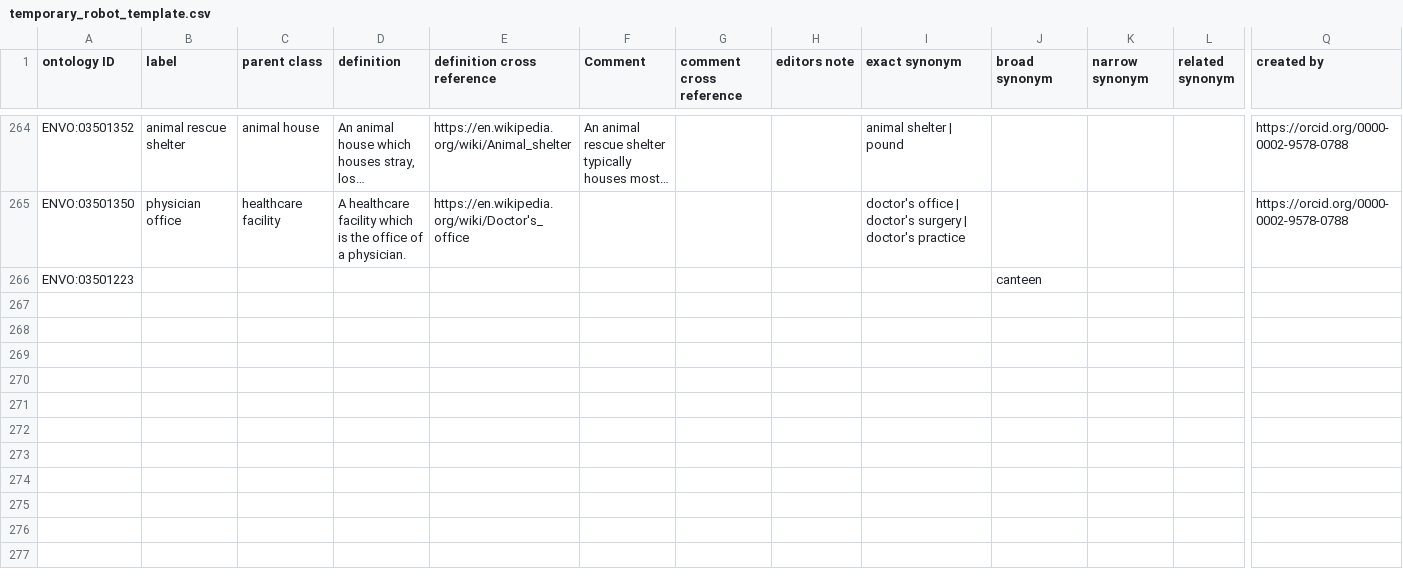
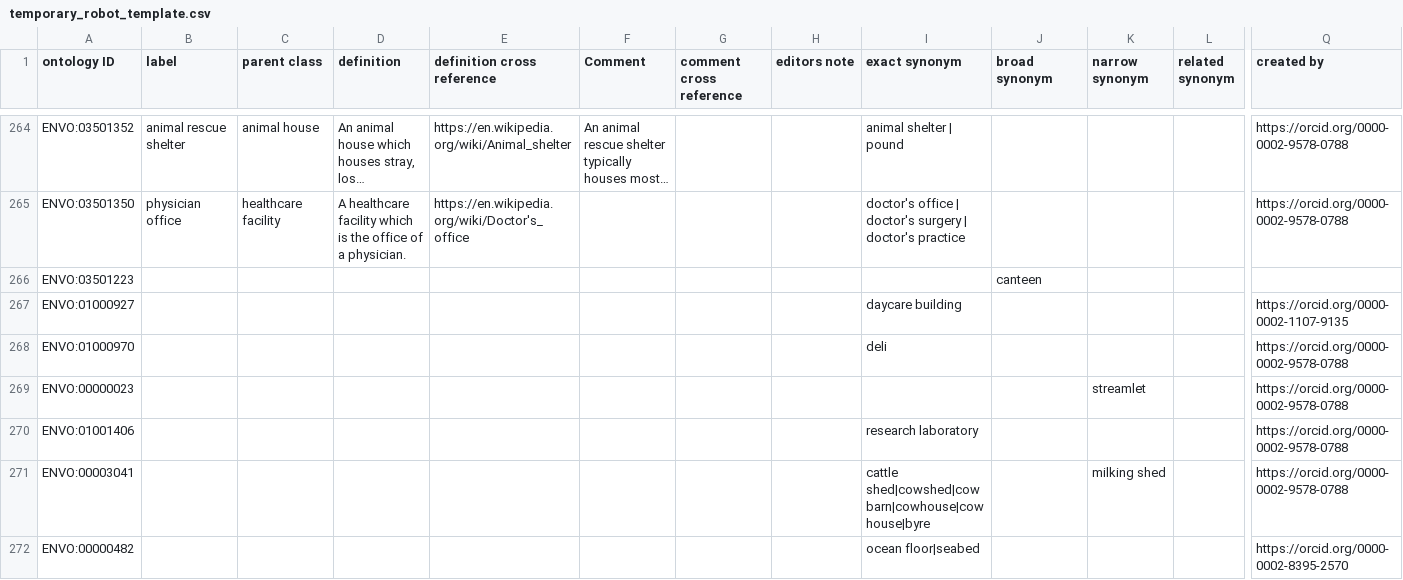
Before and after one commit to EnvironmentOntology/envo, a CSV file: src/envo/modules/temporary_robot_template.csv, drawn as a sheet; only a part is shown, gaps mark what is left out; long unchanged cells end in …; rows hold the shown columns only; the diff names each change by its address in the sheet, - before the commit and + after, or states it on an @@ line.

Commit message:
extra synonyms

```diff
--- a/src/envo/modules/temporary_robot_template.csv
+++ b/src/envo/modules/temporary_robot_template.csv
+row 267: ENVO:01000927 |  |  |  |  |  |  |  | daycare building |  |  |  | https://orcid.org/0000-0002-1107-9135
+row 268: ENVO:01000970 |  |  |  |  |  |  |  | deli |  |  |  | https://orcid.org/0000-0002-9578-0788
+row 269: ENVO:00000023 |  |  |  |  |  |  |  |  |  | streamlet |  | https://orcid.org/0000-0002-9578-0788
+row 270: ENVO:01001406 |  |  |  |  |  |  |  | research laboratory |  |  |  | https://orcid.org/0000-0002-9578-0788
+row 271: ENVO:00003041 |  |  |  |  |  |  |  | cattle shed|cowshed|cow barn|cowhouse|cow house|byre |  | milking shed |  | https://orcid.org/0000-0002-9578-0788
+row 272: ENVO:00000482 |  |  |  |  |  |  |  | ocean floor|seabed |  |  |  | https://orcid.org/0000-0002-8395-2570
```
